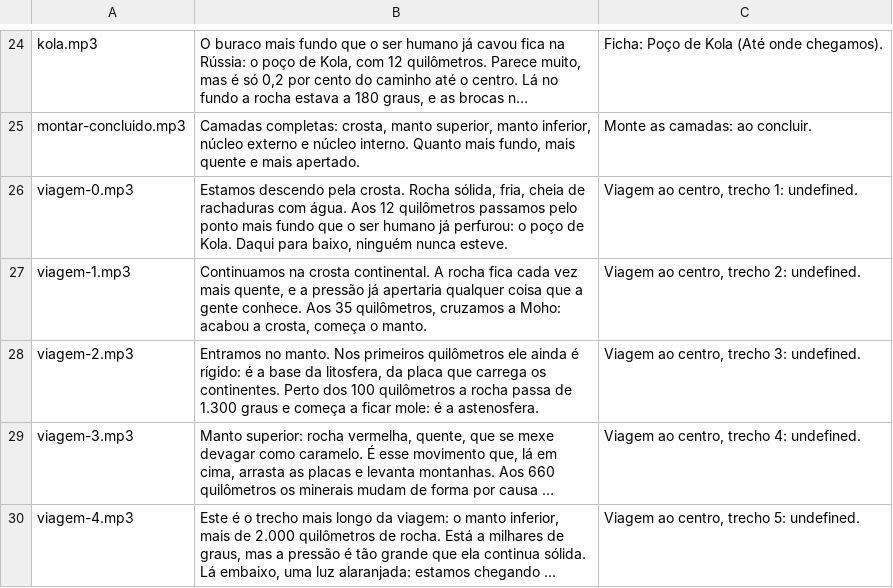
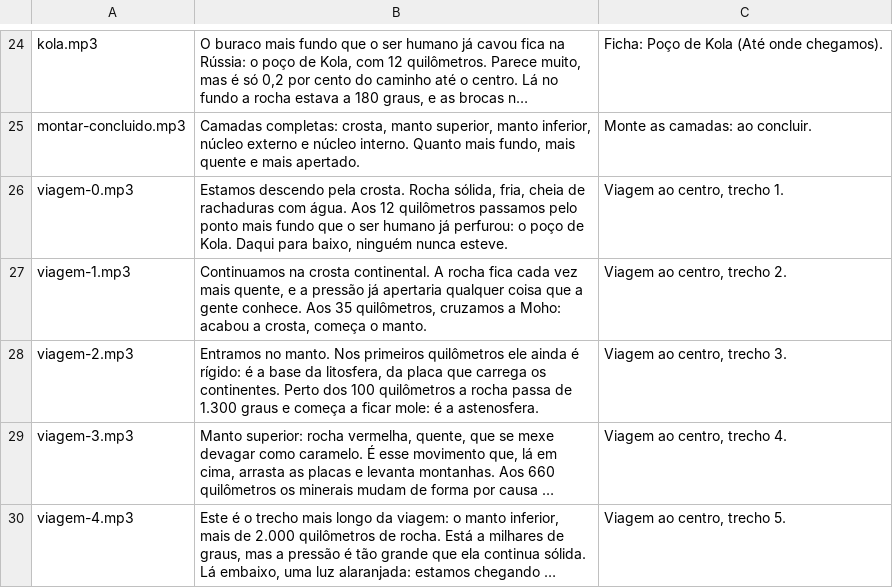
Before and after one commit to Newpc-Alan/portal-360-vr, a CSV file: apps/terra/ROTEIRO-AUDIOS.csv, drawn as a sheet; only a part is shown, gaps mark what is left out; long unchanged cells end in …; the diff covers the shown part only; the diff names each change by its address in the sheet, - before the commit and + after, or states it on an @@ line.

```diff
--- a/apps/terra/ROTEIRO-AUDIOS.csv
+++ b/apps/terra/ROTEIRO-AUDIOS.csv
-C26: Viagem ao centro, trecho 1: undefined.
+C26: Viagem ao centro, trecho 1.
-C27: Viagem ao centro, trecho 2: undefined.
+C27: Viagem ao centro, trecho 2.
-C28: Viagem ao centro, trecho 3: undefined.
+C28: Viagem ao centro, trecho 3.
-C29: Viagem ao centro, trecho 4: undefined.
+C29: Viagem ao centro, trecho 4.
-C30: Viagem ao centro, trecho 5: undefined.
+C30: Viagem ao centro, trecho 5.
```
Also changed, not shown: 18 edited cells elsewhere in this file, 1 other file.
